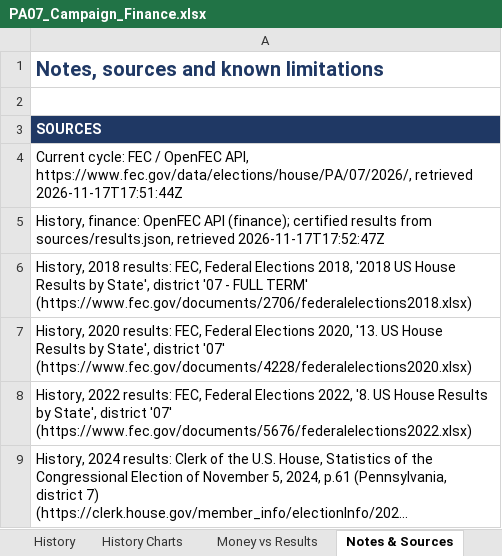
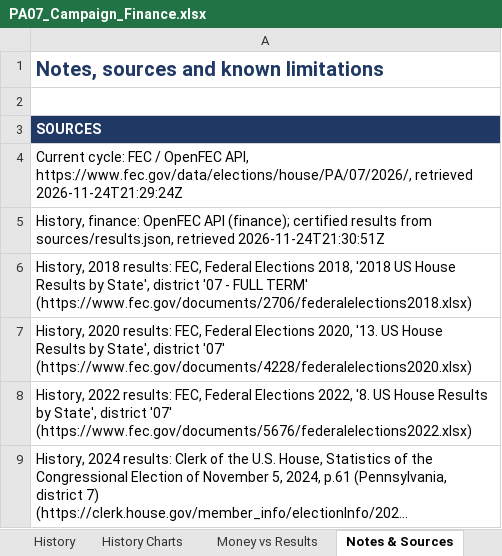
Before and after one commit to weinsteincharles27-del/pa07-finance, an Excel workbook: site/PA07_Campaign_Finance.xlsx, sheet Notes & Sources, drawn as a sheet; only a part is shown; long unchanged cells end in …; values as stored, in another font and other column widths than the file's, no borders; the diff names each change by its address in the sheet, - before the commit and + after, or states it on an @@ line.

Commit message:
Refresh FEC data 2026-11-24 21:30 UTC

```diff
--- a/site/PA07_Campaign_Finance.xlsx (sheet Notes & Sources)
+++ b/site/PA07_Campaign_Finance.xlsx (sheet Notes & Sources)
-A4: …https://www.fec.gov/data/elections/house/PA/07/2026/, retrieved 2026-11-17T17:51:44Z
+A4: …https://www.fec.gov/data/elections/house/PA/07/2026/, retrieved 2026-11-24T21:29:24Z
-A5: …sources/results.json, retrieved 2026-11-17T17:52:47Z
+A5: …sources/results.json, retrieved 2026-11-24T21:30:51Z
```
Also changed, not shown: sheet Master Data, sheet Spending Detail, sheet Donor Detail, sheet Candidate Totals, sheet Summary, sheet History, 8 other files.
